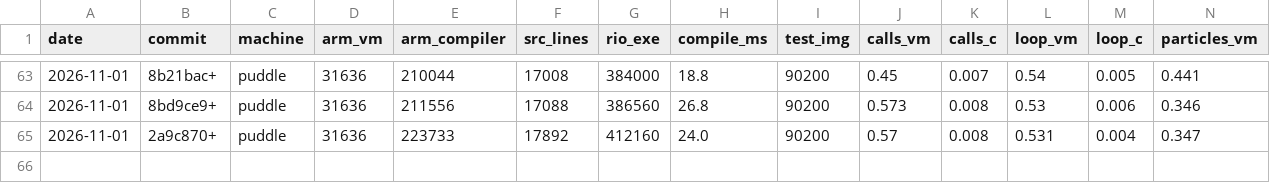
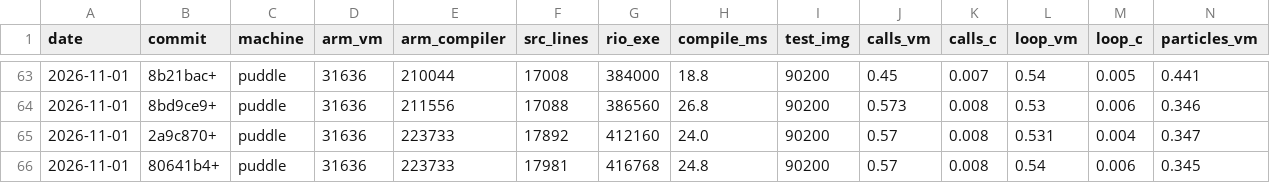
Before and after one commit to contextfreeinfo/rio, a CSV file: bench/stats.csv, drawn as a sheet; only a part is shown, gaps mark what is left out; rows hold the shown columns only; the diff names each change by its address in the sheet, - before the commit and + after, or states it on an @@ line.

```diff
--- a/bench/stats.csv
+++ b/bench/stats.csv
+row 66: 2026-11-01 | 80641b4+ | puddle | 31636 | 223733 | 17981 | 416768 | 24.8 | 90200 | 0.57 | 0.008 | 0.54 | 0.006 | 0.345
```
Also changed, not shown: 10 other files.
